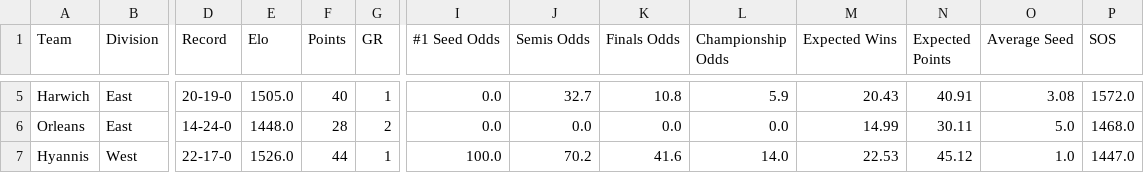
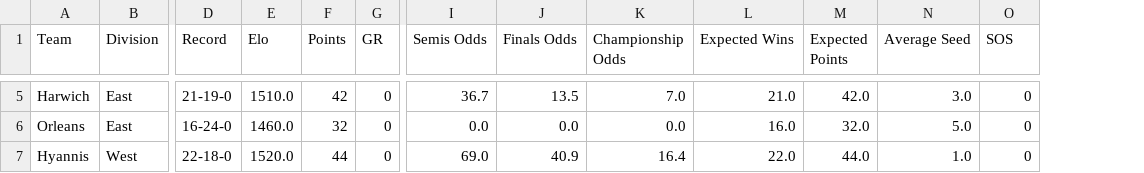
Before and after one commit to katieacosta45/Cape-Cod-Playoff-Model, a CSV file: Outputs/playoff_odds.csv, drawn as a sheet; only a part is shown, gaps mark what is left out; removed rows and columns are numbered as before the commit, all else as after; the diff covers the shown part only; the diff names each change by its address in the sheet, - before the commit and + after, or states it on an @@ line.

```diff
--- a/Outputs/playoff_odds.csv
+++ b/Outputs/playoff_odds.csv
-column I (#1 Seed Odds), rows 5-7: 0.0 | 0.0 | 100.0
-D5 (Record): 20-19-0
+D5 (Record): 21-19-0
-E5 (Elo): 1505.0
+E5 (Elo): 1510.0
-F5 (Points): 40
+F5 (Points): 42
-G5 (GR): 1
+G5 (GR): 0
-I5 (Semis Odds): 32.7
+I5 (Semis Odds): 36.7
-J5 (Finals Odds): 10.8
+J5 (Finals Odds): 13.5
-K5 (Championship Odds): 5.9
+K5 (Championship Odds): 7.0
-L5 (Expected Wins): 20.43
+L5 (Expected Wins): 21.0
-M5 (Expected Points): 40.91
+M5 (Expected Points): 42.0
-N5 (Average Seed): 3.08
+N5 (Average Seed): 3.0
-O5 (SOS): 1572.0
+O5 (SOS): 0
-D6 (Record): 14-24-0
+D6 (Record): 16-24-0
-E6 (Elo): 1448.0
+E6 (Elo): 1460.0
-F6 (Points): 28
+F6 (Points): 32
-G6 (GR): 2
+G6 (GR): 0
-L6 (Expected Wins): 14.99
+L6 (Expected Wins): 16.0
-M6 (Expected Points): 30.11
+M6 (Expected Points): 32.0
-O6 (SOS): 1468.0
+O6 (SOS): 0
-D7 (Record): 22-17-0
+D7 (Record): 22-18-0
-E7 (Elo): 1526.0
+E7 (Elo): 1520.0
-G7 (GR): 1
+G7 (GR): 0
-I7 (Semis Odds): 70.2
+I7 (Semis Odds): 69.0
-J7 (Finals Odds): 41.6
+J7 (Finals Odds): 40.9
-K7 (Championship Odds): 14.0
+K7 (Championship Odds): 16.4
-L7 (Expected Wins): 22.53
+L7 (Expected Wins): 22.0
-M7 (Expected Points): 45.12
+M7 (Expected Points): 44.0
-O7 (SOS): 1447.0
+O7 (SOS): 0
```
Also changed, not shown: 1 added row, 1 removed row and 56 edited cells elsewhere in this file, Data/Standings.csv, Outputs/playoff_history.csv, 4 other files.
